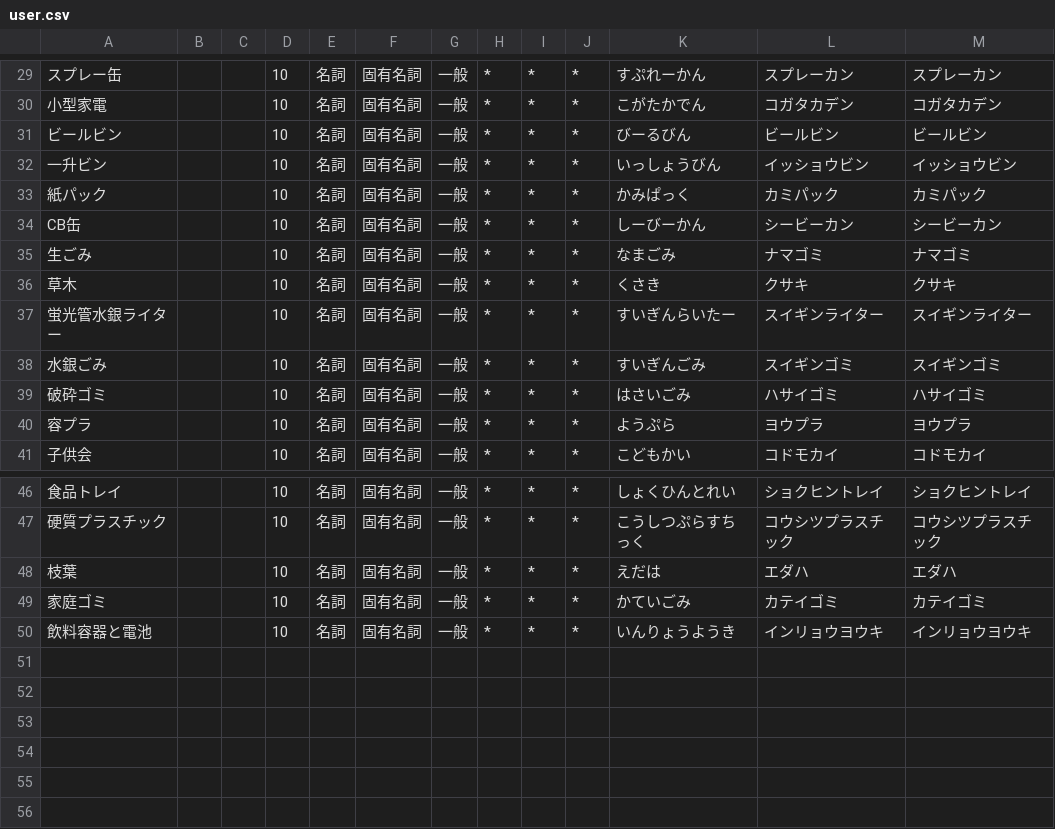
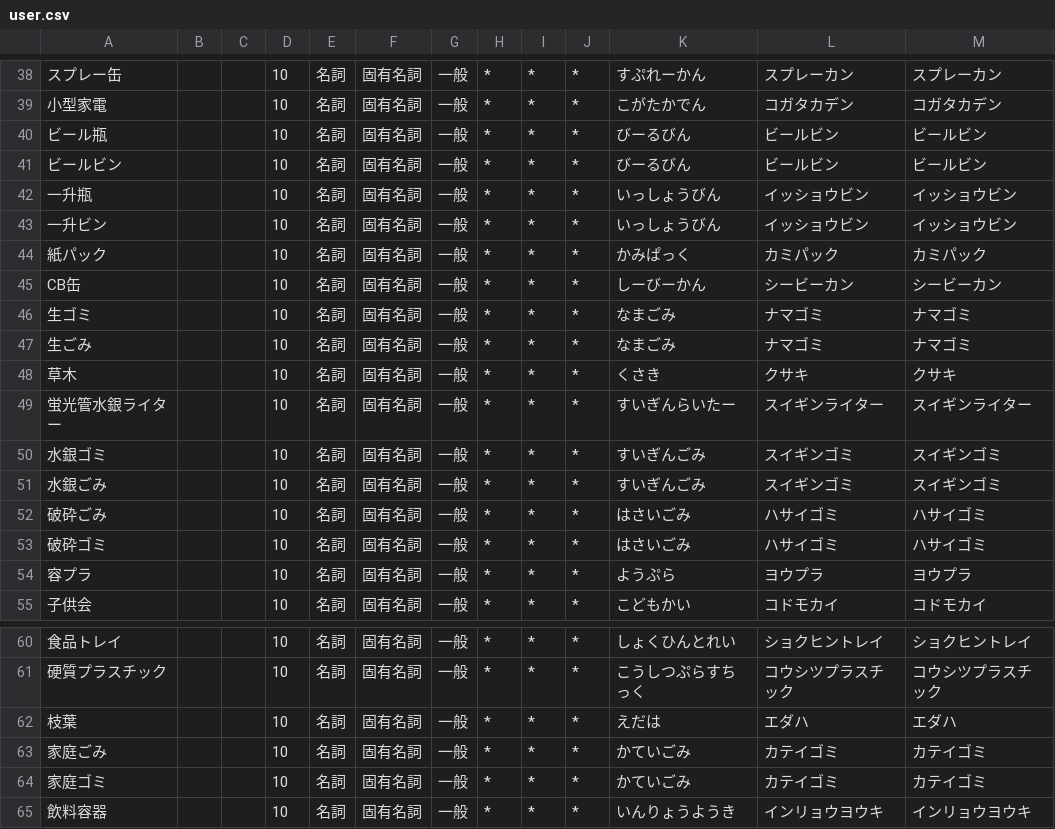
Before and after one commit to quotto/throwtrash-compare-api, a CSV file: user.csv, drawn as a sheet; only a part is shown, gaps mark what is left out; the diff covers the shown part only.

```diff
--- a/user.csv
+++ b/user.csv
@@ -30,3 +39,5 @@
 小型家電,,,10,名詞,固有名詞,一般,*,*,*,こがたかでん,コガタカデン,コガタカデン
+ビール瓶,,,10,名詞,固有名詞,一般,*,*,*,びーるびん,ビールビン,ビールビン
 ビールビン,,,10,名詞,固有名詞,一般,*,*,*,びーるびん,ビールビン,ビールビン
+一升瓶,,,10,名詞,固有名詞,一般,*,*,*,いっしょうびん,イッショウビン,イッショウビン
 一升ビン,,,10,名詞,固有名詞,一般,*,*,*,いっしょうびん,イッショウビン,イッショウビン
@@ -34,2 +45,3 @@
 CB缶,,,10,名詞,固有名詞,一般,*,*,*,しーびーかん,シービーカン,シービーカン
+生ゴミ,,,10,名詞,固有名詞,一般,*,*,*,なまごみ,ナマゴミ,ナマゴミ
 生ごみ,,,10,名詞,固有名詞,一般,*,*,*,なまごみ,ナマゴミ,ナマゴミ
@@ -37,3 +49,5 @@ CB缶,,,10,名詞,固有名詞,一般,*,*,*,しーびーかん,シービーカ
 蛍光管水銀ライター,,,10,名詞,固有名詞,一般,*,*,*,すいぎんらいたー,スイギンライター,スイギンライター
+水銀ゴミ,,,10,名詞,固有名詞,一般,*,*,*,すいぎんごみ,スイギンゴミ,スイギンゴミ
 水銀ごみ,,,10,名詞,固有名詞,一般,*,*,*,すいぎんごみ,スイギンゴミ,スイギンゴミ
+破砕ごみ,,,10,名詞,固有名詞,一般,*,*,*,はさいごみ,ハサイゴミ,ハサイゴミ
 破砕ゴミ,,,10,名詞,固有名詞,一般,*,*,*,はさいごみ,ハサイゴミ,ハサイゴミ
@@ -48,3 +62,4 @@ CB缶,,,10,名詞,固有名詞,一般,*,*,*,しーびーかん,シービーカ
 枝葉,,,10,名詞,固有名詞,一般,*,*,*,えだは,エダハ,エダハ
+家庭ごみ,,,10,名詞,固有名詞,一般,*,*,*,かていごみ,カテイゴミ,カテイゴミ
 家庭ゴミ,,,10,名詞,固有名詞,一般,*,*,*,かていごみ,カテイゴミ,カテイゴミ
-飲料容器と電池,,,10,名詞,固有名詞,一般,*,*,*,いんりょうようき,インリョウヨウキ,インリョウヨウキ
+飲料容器,,,10,名詞,固有名詞,一般,*,*,*,いんりょうようき,インリョウヨウキ,インリョウヨウキ
```
Also changed, not shown: 10 added rows, 1 removed row and 4 edited cells elsewhere in this file, 1 other file.
